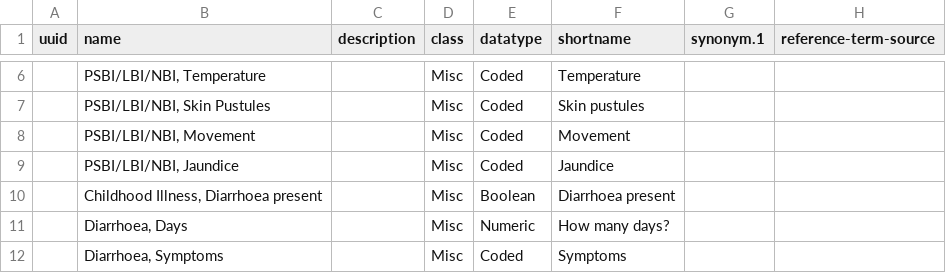
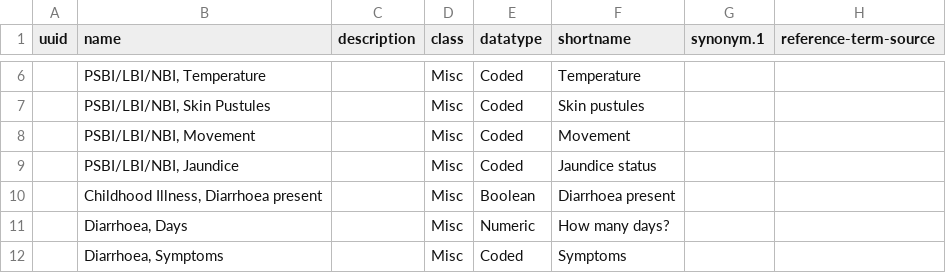
Before and after one commit to Bahmni/default-config, a CSV file: openmrs/templates/ChildhoodIllness_concepts.csv, drawn as a sheet; only a part is shown, gaps mark what is left out; the diff names each change by its address in the sheet, - before the commit and + after, or states it on an @@ line.

Commit message:
Modified Childhodd illness csv

```diff
--- a/openmrs/templates/ChildhoodIllness_concepts.csv
+++ b/openmrs/templates/ChildhoodIllness_concepts.csv
-F9 (shortname): Jaundice
+F9 (shortname): Jaundice status
```
